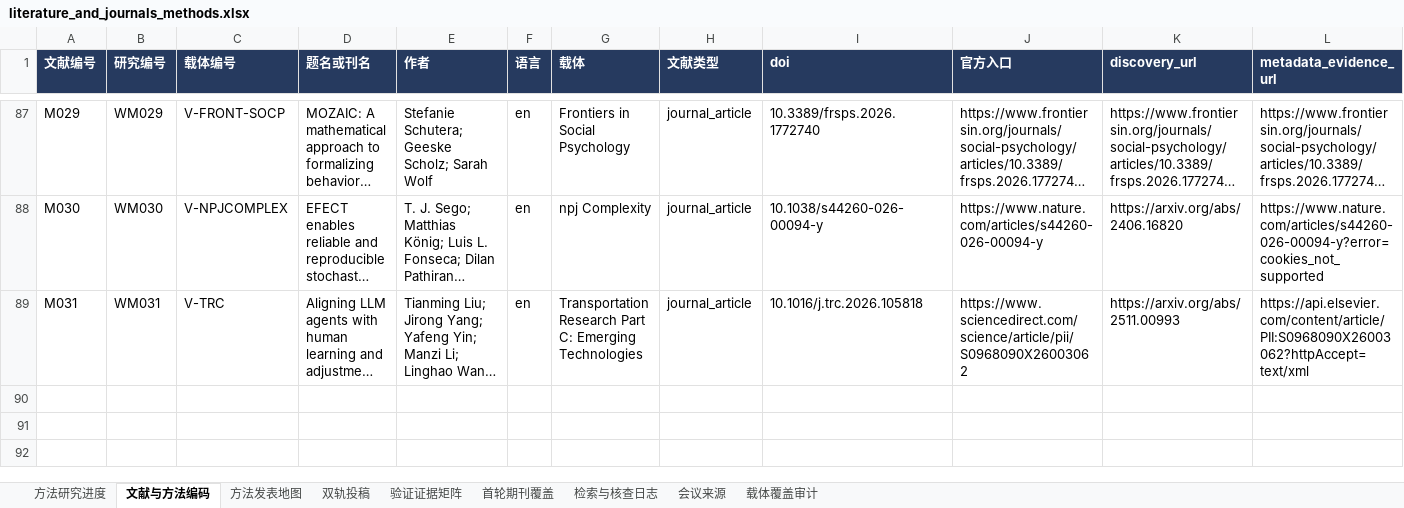
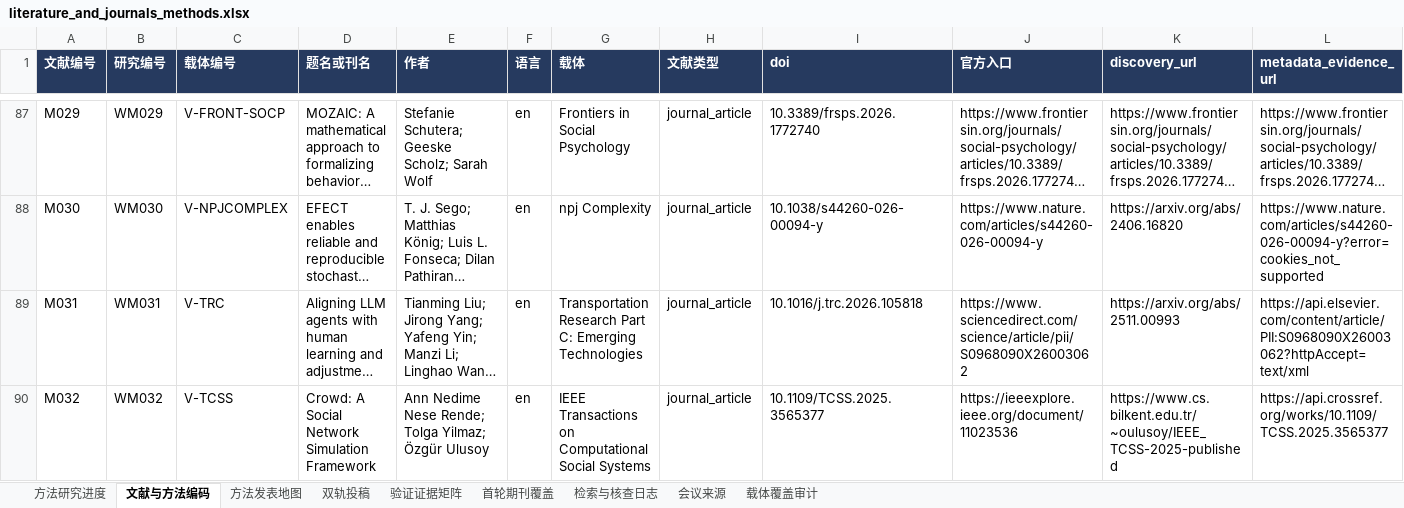
Before and after one commit to BNU-CCR/Agent-EX, an Excel workbook: literature-review/exports/literature_and_journals_methods.xlsx, sheet 文献与方法编码, drawn as a sheet; only a part is shown, gaps mark what is left out; long unchanged cells end in …; values as stored, in another font and other column widths than the file's, no borders; rows hold the shown columns only; the diff names each change by its address in the sheet, - before the commit and + after, or states it on an @@ line.

Commit message:
literature: add Crowd platform evidence and TCSS publication ecology

```diff
--- a/literature-review/exports/literature_and_journals_methods.xlsx (sheet 文献与方法编码)
+++ b/literature-review/exports/literature_and_journals_methods.xlsx (sheet 文献与方法编码)
+row 90: M032 | WM032 | V-TCSS | Crowd: A Social Network Simulation Framework | Ann Nedime Nese Rende; Tolga Yilmaz; Özgür Ulusoy | en | IEEE Transactions on Computational Social Systems | journal_article | 10.1109/TCSS.2025.3565377 | https://ieeexplore.ieee.org/document/11023536 | https://www.cs.bilkent.edu.tr/~oulusoy/IEEE_TCSS-2025-published | https://api.crossref.org/works/10.1109/TCSS.2025.3565377
```
Also changed, not shown: sheet 检索与核查日志, sheet 验证证据矩阵, sheet 双轨投稿, sheet 方法发表地图, sheet 载体覆盖审计, sheet 方法研究进度, formulas that keep their value, 23 other files.
